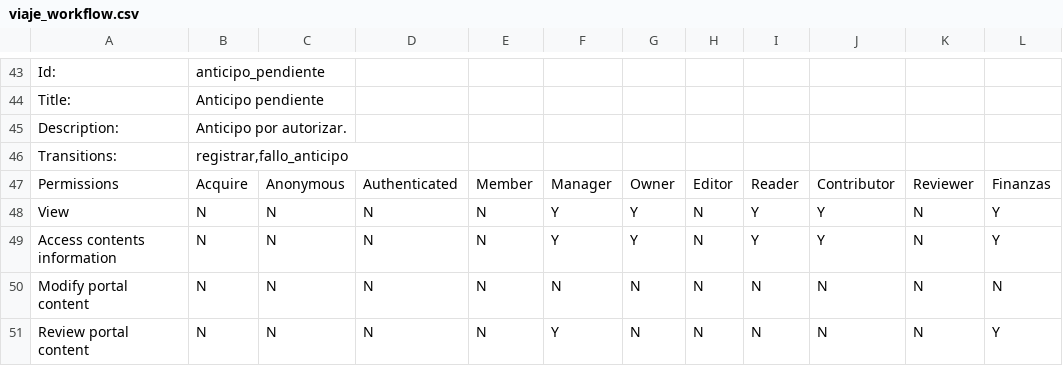
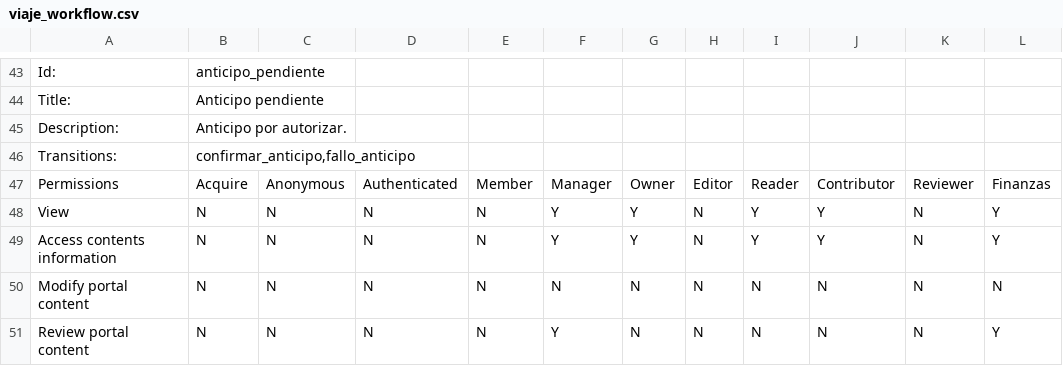
Before and after one commit to cfe-calificados/viaticos.viajesOG, a CSV file: src/viaticos/viajes/profiles/default/workflow_csv/viaje_workflow.csv, drawn as a sheet; only a part is shown, gaps mark what is left out; the diff covers the shown part only; the diff names each change by its address in the sheet, - before the commit and + after, or states it on an @@ line.

```diff
--- a/src/viaticos/viajes/profiles/default/workflow_csv/viaje_workflow.csv
+++ b/src/viaticos/viajes/profiles/default/workflow_csv/viaje_workflow.csv
-B46: registrar,fallo_anticipo
+B46: confirmar_anticipo,fallo_anticipo
```
Also changed, not shown: 23 added rows elsewhere in this file, 6 other files.
